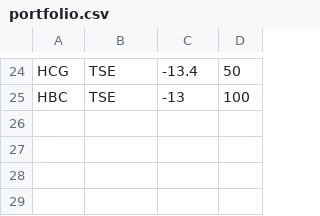
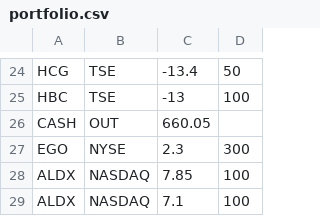
Before and after one commit to dev-sonnyk/portfolio-manager, a CSV file: portfolio.csv, drawn as a sheet; only a part is shown, gaps mark what is left out; the diff names each change by its address in the sheet, - before the commit and + after, or states it on an @@ line.

Commit message:
real buy

```diff
--- a/portfolio.csv
+++ b/portfolio.csv
+row 26: CASH | OUT | 660.05
+row 27: EGO | NYSE | 2.3 | 300
+row 28: ALDX | NASDAQ | 7.85 | 100
+row 29: ALDX | NASDAQ | 7.1 | 100
```
